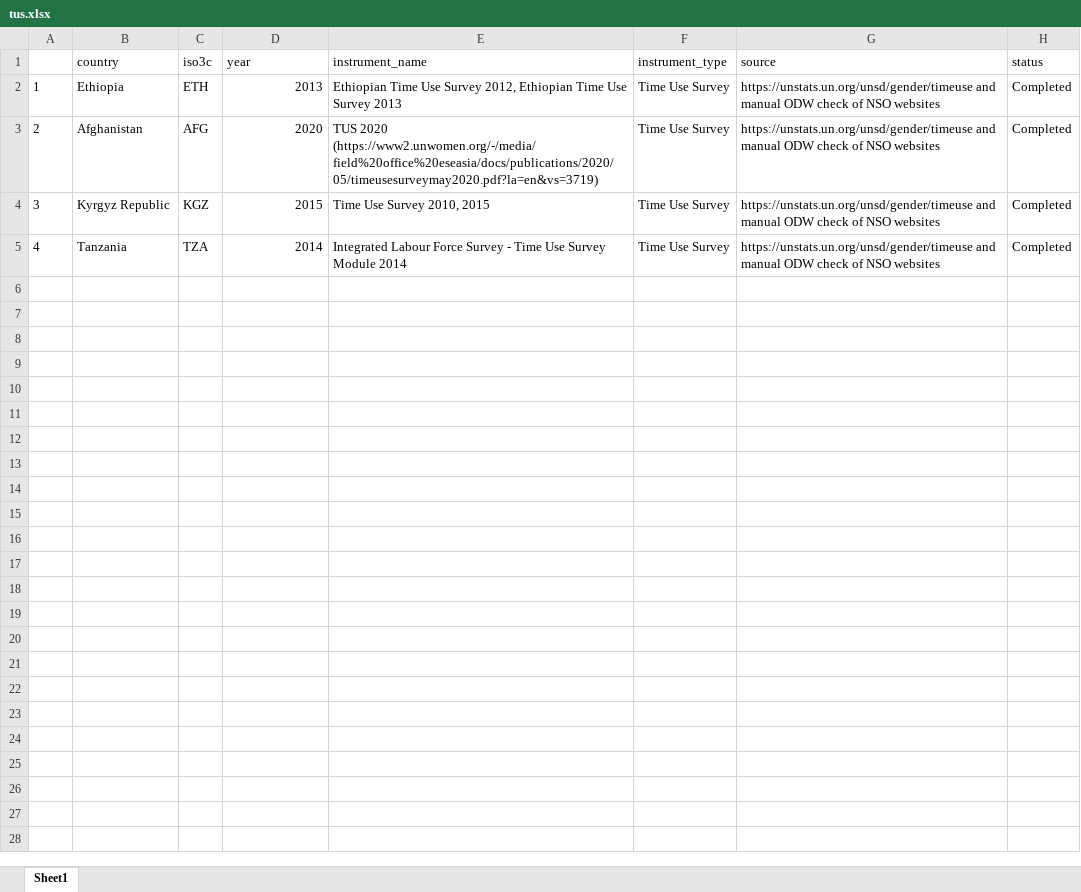
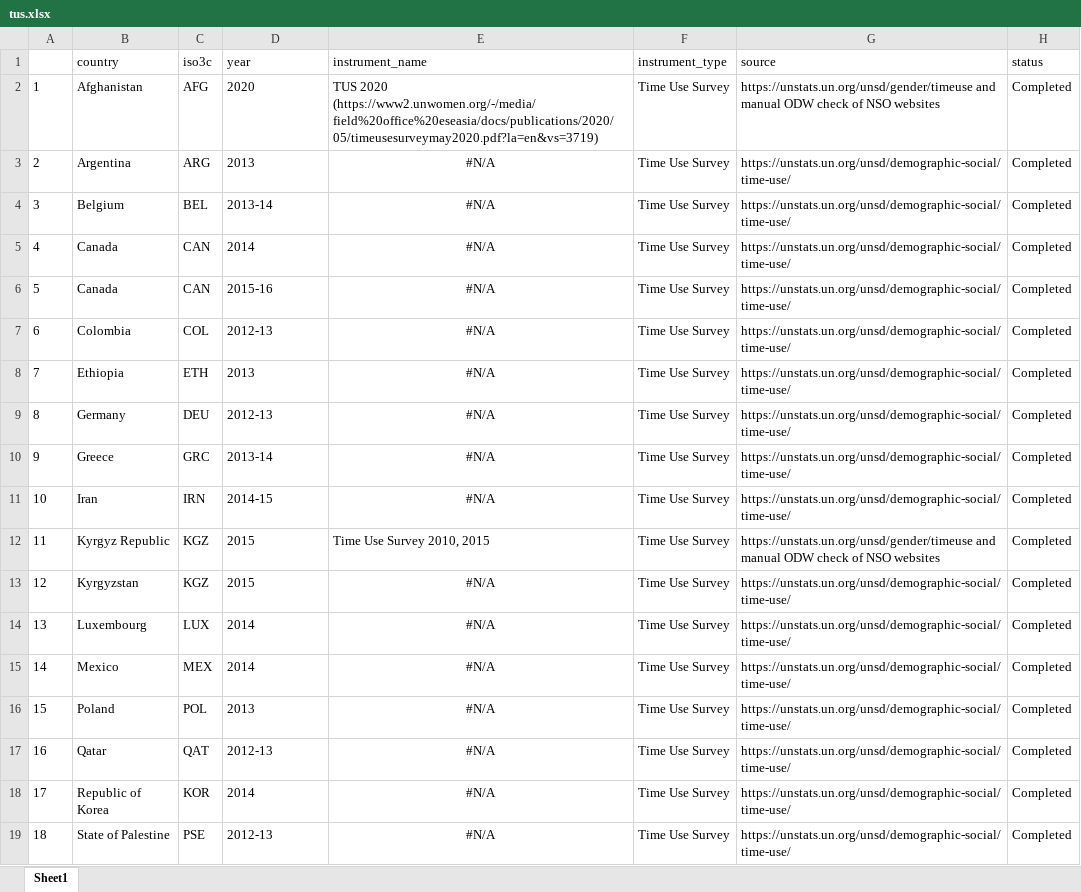
Before and after one commit to lnoe10/instrument_inventory, an Excel workbook: Output/tus.xlsx, sheet Sheet1, drawn as a sheet; only a part is shown; values as stored, in another font and other column widths than the file's, no borders; the diff covers the shown part only; the diff names each change by its address in the sheet, - before the commit and + after, or states it on an @@ line.

```diff
--- a/Output/tus.xlsx (sheet Sheet1)
+++ b/Output/tus.xlsx (sheet Sheet1)
-B2 (country): Ethiopia
+B2 (country): Afghanistan
-C2 (iso3c): ETH
+C2 (iso3c): AFG
-D2 (year): 2013
+D2 (year): 2020
-E2 (instrument_name): Ethiopian Time Use Survey 2012, Ethiopian Time Use Survey 2013
+E2 (instrument_name): TUS 2020 (https://www2.unwomen.org/-/media/field%20office%20eseasia/docs/publications/2020/05/timeusesurveymay2020.pdf?la=en&vs=3719)
-B3 (country): Afghanistan
+B3 (country): Argentina
-C3 (iso3c): AFG
+C3 (iso3c): ARG
-D3 (year): 2020
+D3 (year): 2013
-E3 (instrument_name): TUS 2020 (https://www2.unwomen.org/-/media/field%20office%20eseasia/docs/publications/2020/05/timeusesurveymay2020.pdf?la=en&vs=3719)
+E3 (instrument_name): #N/A
-E3:E5 alignment: left
+E3:E5 alignment: center
-G3:G5 (source): https://unstats.un.org/unsd/gender/timeuse and manual ODW check of NSO websites
+G3:G5 (source): https://unstats.un.org/unsd/demographic-social/time-use/
-B4 (country): Kyrgyz Republic
+B4 (country): Belgium
-C4 (iso3c): KGZ
+C4 (iso3c): BEL
-D4 (year): 2015
+D4 (year): 2013-14
-E4 (instrument_name): Time Use Survey 2010, 2015
+E4 (instrument_name): #N/A
-B5 (country): Tanzania
+B5 (country): Canada
-C5 (iso3c): TZA
+C5 (iso3c): CAN
-D5 alignment: right
+D5 alignment: left
-E5 (instrument_name): Integrated Labour Force Survey - Time Use Survey Module 2014
+E5 (instrument_name): #N/A
+row 6: 5 | Canada | CAN | 2015-16 | #N/A | Time Use Survey | https://unstats.un.org/unsd/demographic-social/time-use/ | Completed
+row 7: 6 | Colombia | COL | 2012-13 | #N/A | Time Use Survey | https://unstats.un.org/unsd/demographic-social/time-use/ | Completed
+row 8: 7 | Ethiopia | ETH | 2013 | #N/A | Time Use Survey | https://unstats.un.org/unsd/demographic-social/time-use/ | Completed
+row 9: 8 | Germany | DEU | 2012-13 | #N/A | Time Use Survey | https://unstats.un.org/unsd/demographic-social/time-use/ | Completed
+row 10: 9 | Greece | GRC | 2013-14 | #N/A | Time Use Survey | https://unstats.un.org/unsd/demographic-social/time-use/ | Completed
+row 11: 10 | Iran | IRN | 2014-15 | #N/A | Time Use Survey | https://unstats.un.org/unsd/demographic-social/time-use/ | Completed
+row 12: 11 | Kyrgyz Republic | KGZ | 2015 | Time Use Survey 2010, 2015 | Time Use Survey | https://unstats.un.org/unsd/gender/timeuse and manual ODW check of NSO websites | Completed
+row 13: 12 | Kyrgyzstan | KGZ | 2015 | #N/A | Time Use Survey | https://unstats.un.org/unsd/demographic-social/time-use/ | Completed
+row 14: 13 | Luxembourg | LUX | 2014 | #N/A | Time Use Survey | https://unstats.un.org/unsd/demographic-social/time-use/ | Completed
+row 15: 14 | Mexico | MEX | 2014 | #N/A | Time Use Survey | https://unstats.un.org/unsd/demographic-social/time-use/ | Completed
+row 16: 15 | Poland | POL | 2013 | #N/A | Time Use Survey | https://unstats.un.org/unsd/demographic-social/time-use/ | Completed
+row 17: 16 | Qatar | QAT | 2012-13 | #N/A | Time Use Survey | https://unstats.un.org/unsd/demographic-social/time-use/ | Completed
+row 18: 17 | Republic of Korea | KOR | 2014 | #N/A | Time Use Survey | https://unstats.un.org/unsd/demographic-social/time-use/ | Completed
+row 19: 18 | State of Palestine | PSE | 2012-13 | #N/A | Time Use Survey | https://unstats.un.org/unsd/demographic-social/time-use/ | Completed
```
Also changed, not shown: 8 added rows elsewhere in this sheet, Output/dhs.xlsx, Output/lfs.xlsx, 13 other files.
